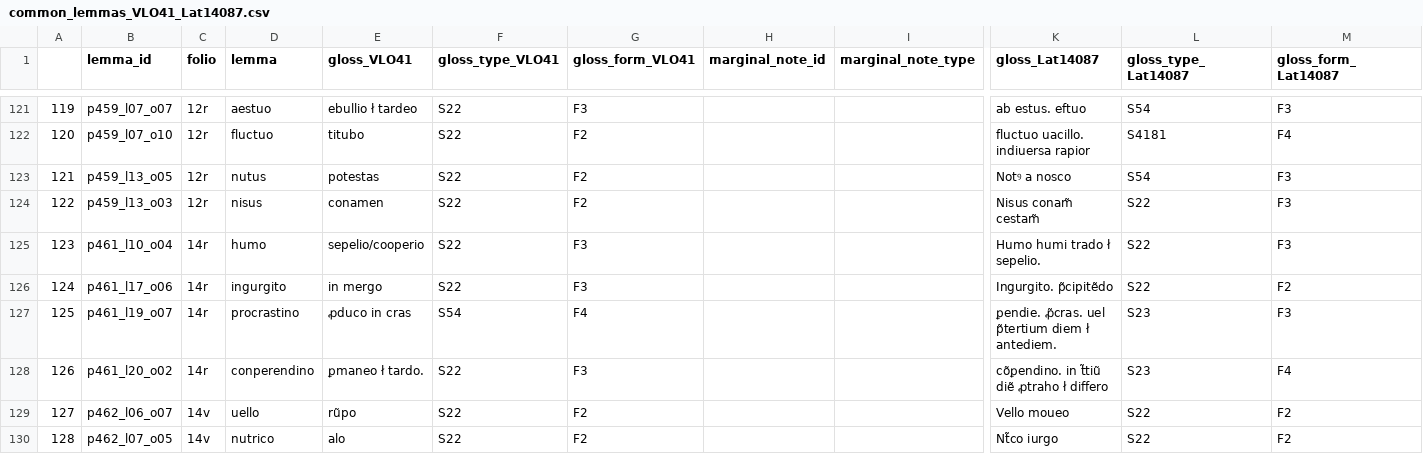
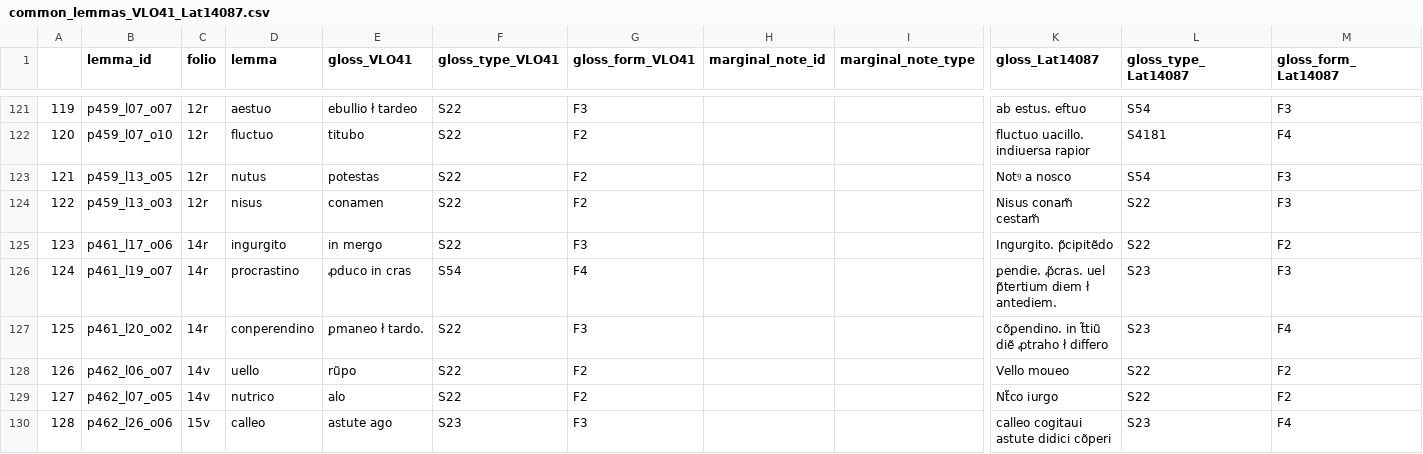
Before and after one commit to malamatenia/Eutyches, a CSV file: comparative_mss_analysis/common_lemmas_csv/common_lemmas_VLO41_Lat14087.csv, drawn as a sheet; only a part is shown, gaps mark what is left out; the shorter side is filled out with more unchanged rows; removed rows and columns are numbered as before the commit, all else as after; rows hold the shown columns only; the diff names each change by its address in the sheet, - before the commit and + after, or states it on an @@ line.

```diff
--- a/comparative_mss_analysis/common_lemmas_csv/common_lemmas_VLO41_Lat14087.csv
+++ b/comparative_mss_analysis/common_lemmas_csv/common_lemmas_VLO41_Lat14087.csv
-row 125: 123 | p461_l10_o04 | 14r | humo | sepelio/cooperio | S22 | F3 |  |  | Humo humi trado ł sepelio. | S22 | F3
@@ column A renumbered from row 125 down @@
```
Also changed, not shown: VLO41/data_analysis/Glosses_VL41.csv, comparative_mss_analysis/common_lemmas_csv/common_lemmas_VLO41_Bamberg.csv, 37 other files.
